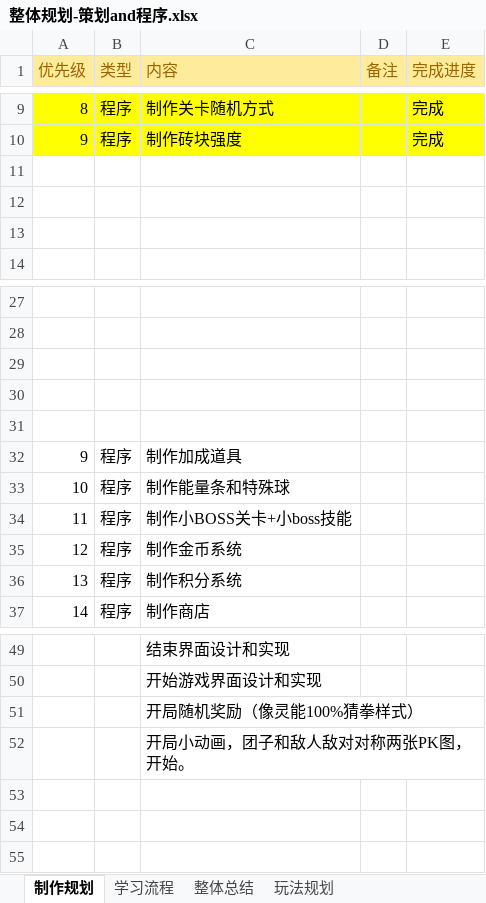
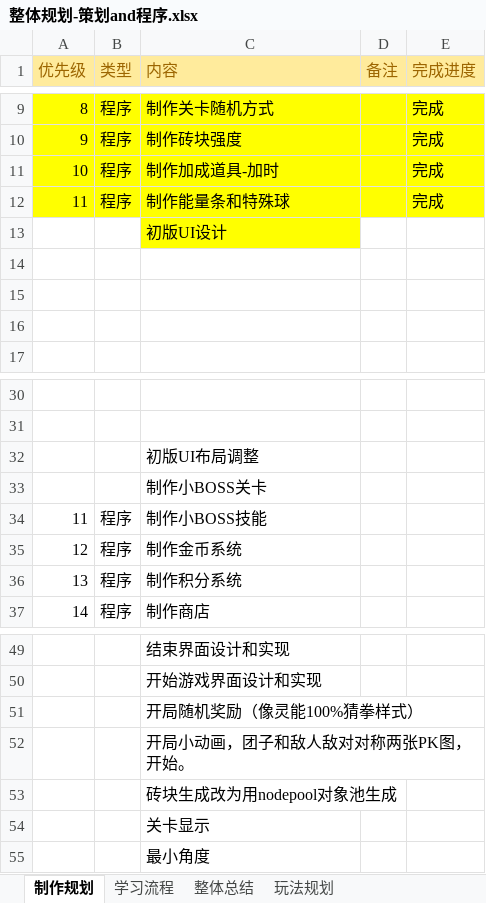
Before and after one commit to hpts482/BrickDumplingPublic, an Excel workbook: BrickDumpling规划/整体规划-策划and程序.xlsx, sheet 制作规划, drawn as a sheet; only a part is shown, gaps mark what is left out; values as stored, in another font and other column widths than the file's, no borders; removed rows and columns are numbered as before the commit, all else as after; the diff names each change by its address in the sheet, - before the commit and + after, or states it on an @@ line.

```diff
--- a/BrickDumpling规划/整体规划-策划and程序.xlsx (sheet 制作规划)
+++ b/BrickDumpling规划/整体规划-策划and程序.xlsx (sheet 制作规划)
+row 11: 10 | 程序 | 制作加成道具-加时 |  | 完成
+row 12: 11 | 程序 | 制作能量条和特殊球 |  | 完成
+row 13:  |  | 初版UI设计
-C32 (内容): (empty)
+C32 (内容): 初版UI布局调整
-C33 (内容): (empty)
+C33 (内容): 制作小BOSS关卡
-row 31: (empty)
-row 32: 9 | 程序 | 制作加成道具
-row 33: 10 | 程序 | 制作能量条和特殊球
-C34 (内容): 制作小BOSS关卡+小boss技能
+C34 (内容): 制作小BOSS技能
+row 53:  |  | 砖块生成改为用nodepool对象池生成
+row 54:  |  | 关卡显示
+row 55:  |  | 最小角度
```
Also changed, not shown: BrickDumpling工程表/stageLevel.xlsm, BrickDumpling规划/整体规划-美术.xlsx, 20 other files.
